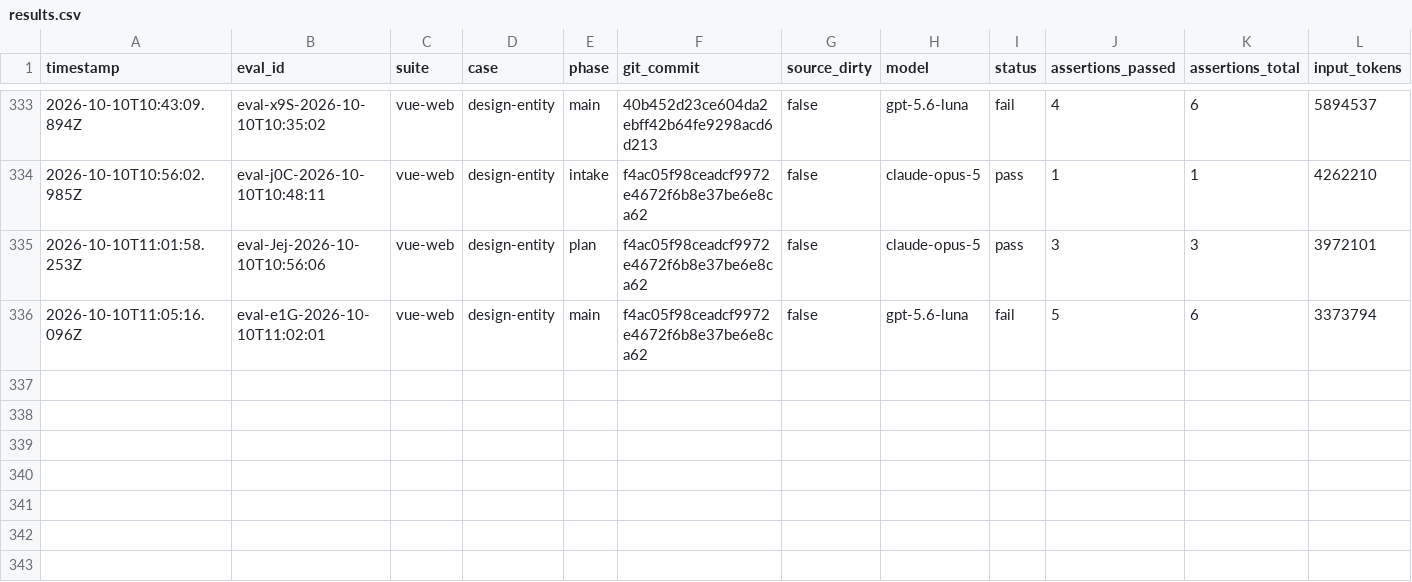
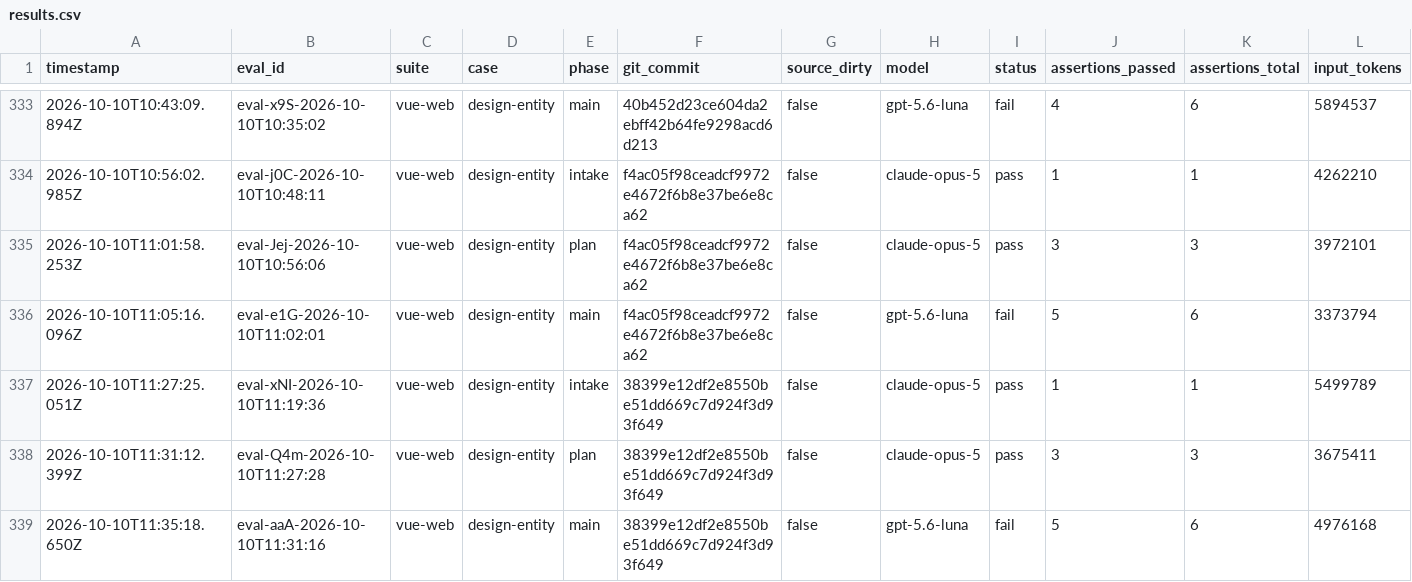
Before and after one commit to pen-drop/designbook, a CSV file: promptfoo/results.csv, drawn as a sheet; only a part is shown, gaps mark what is left out; rows hold the shown columns only; the diff names each change by its address in the sheet, - before the commit and + after, or states it on an @@ line.

Commit message:
fix: judge Storybook overlay by wrapper visibility
Storybook ships .sb-errordisplay with display:none while #error-message
inside it stays display:block. Validate the wrappers. Generic first
font-family names are the resolved stack.

ref:DESIGNBOOK-75

```diff
--- a/promptfoo/results.csv
+++ b/promptfoo/results.csv
+row 337: 2026-10-10T11:27:25.051Z | eval-xNI-2026-10-10T11:19:36 | vue-web | design-entity | intake | 38399e12df2e8550be51dd669c7d924f3d93f649 | false | claude-opus-5 | pass | 1 | 1 | 5499789
+row 338: 2026-10-10T11:31:12.399Z | eval-Q4m-2026-10-10T11:27:28 | vue-web | design-entity | plan | 38399e12df2e8550be51dd669c7d924f3d93f649 | false | claude-opus-5 | pass | 3 | 3 | 3675411
+row 339: 2026-10-10T11:35:18.650Z | eval-aaA-2026-10-10T11:31:16 | vue-web | design-entity | main | 38399e12df2e8550be51dd669c7d924f3d93f649 | false | gpt-5.6-luna | fail | 5 | 6 | 4976168
```
Also changed, not shown: 2 other files.
